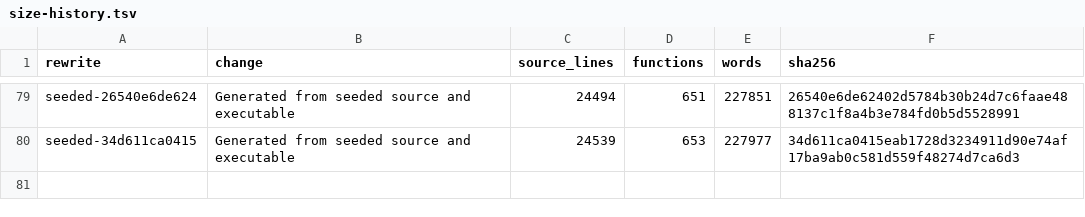
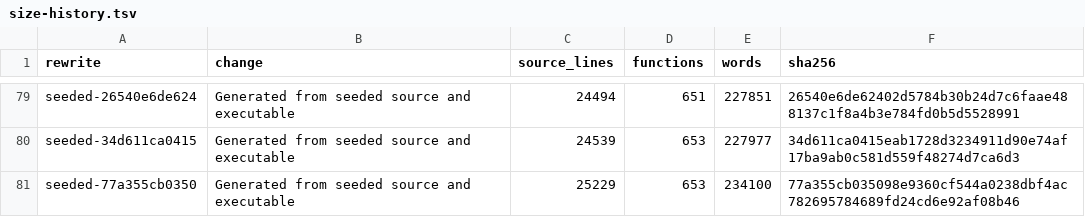
Before and after one commit to drakestapleton/omega-mv, a TSV file: seed/omc/size-history.tsv, drawn as a sheet; only a part is shown, gaps mark what is left out.

```diff
--- a/seed/omc/size-history.tsv
+++ b/seed/omc/size-history.tsv
@@ -80 +80,2 @@ seeded-26540e6de624	Generated from seeded source and executable	24494	651	227851
 seeded-34d611ca0415	Generated from seeded source and executable	24539	653	227977	34d611ca0415eab1728d3234911d90e74af17ba9ab0c581d559f48274d7ca6d3
+seeded-77a355cb0350	Generated from seeded source and executable	25229	653	234100	77a355cb035098e9360cf544a0238dbf4ac782695784689fd24cd6e92af08b46
```
Also changed, not shown: 14 other files.
